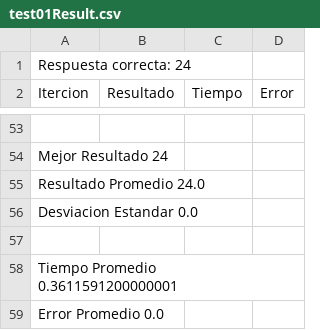
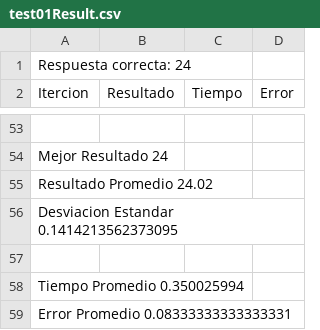
Before and after one commit to huguintoch/MinLA-Problem, a CSV file: test01Result.csv, drawn as a sheet; only a part is shown, gaps mark what is left out; the diff covers the shown part only.

```diff
--- a/test01Result.csv
+++ b/test01Result.csv
@@ -54,6 +54,6 @@ Itercion, Resultado, Tiempo, Error
 Mejor Resultado 24
-Resultado Promedio 24.0
-Desviacion Estandar 0.0
+Resultado Promedio 24.02
+Desviacion Estandar 0.1414213562373095
 
-Tiempo Promedio 0.3611591200000001
-Error Promedio 0.0
+Tiempo Promedio 0.350025994
+Error Promedio 0.08333333333333331
```
Also changed, not shown: 52 edited cells elsewhere in this file, 1 other file.
